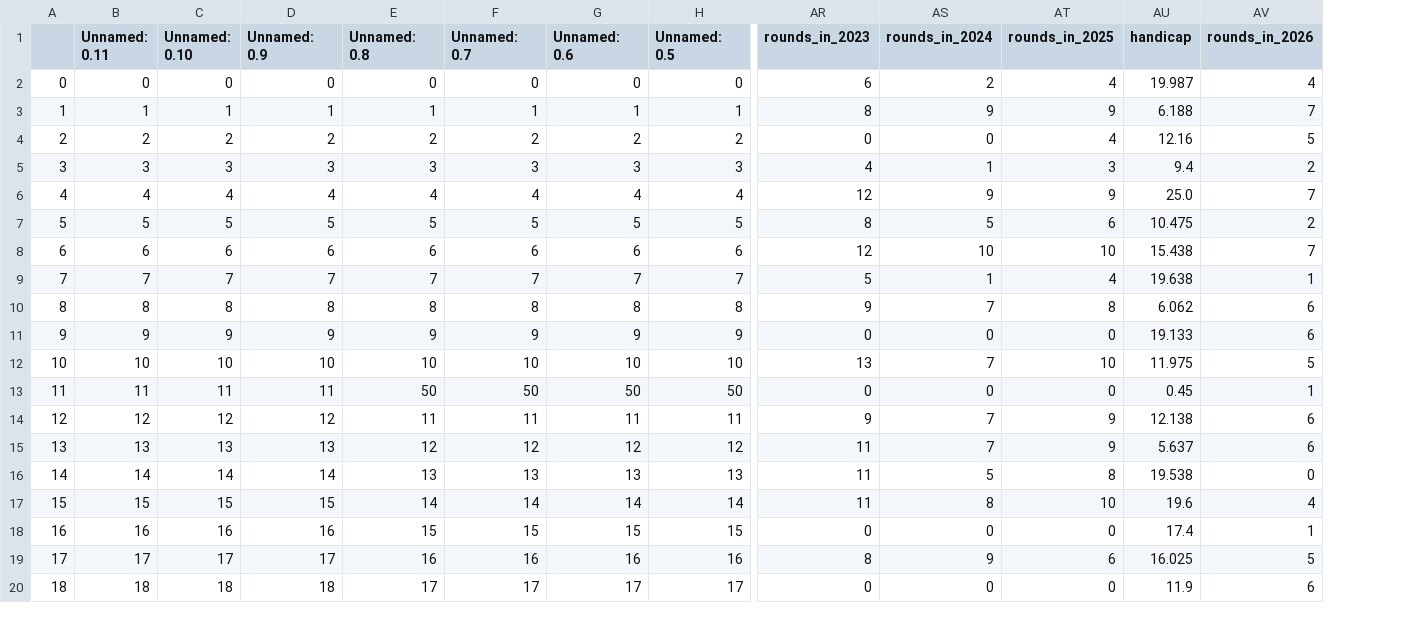
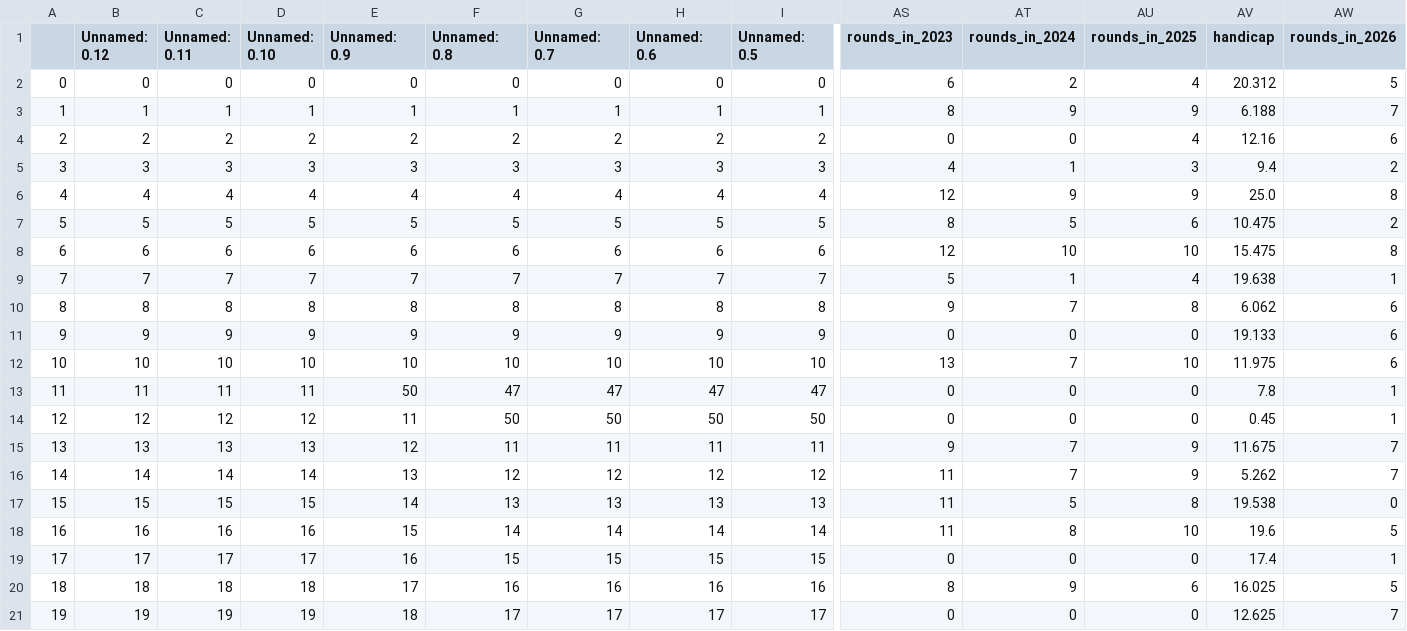
Before and after one commit to kevinekruse/berry-hill, a CSV file: src/data/BerryHillRoster_Latest.csv, drawn as a sheet; only a part is shown, gaps mark what is left out; addresses are those after the commit; rows hold the shown columns only; the diff covers the shown part only; the diff names each change by its address in the sheet, - before the commit and + after, or states it on an @@ line.

```diff
--- a/src/data/BerryHillRoster_Latest.csv
+++ b/src/data/BerryHillRoster_Latest.csv
+column B (Unnamed: 0.12), rows 2-12: 0 | 1 | 2 | 3 | 4 | 5 | 6 | 7 | 8 | 9 | 10; rows 14-21: 12 | 13 | 14 | 15 | 16 | 17 | 18 | 19
-AV2 (handicap): 19.987
+AV2 (handicap): 20.312
-AW2 (rounds_in_2026): 4
+AW2 (rounds_in_2026): 5
-AW4 (rounds_in_2026): 5
+AW4 (rounds_in_2026): 6
-AW6 (rounds_in_2026): 7
+AW6 (rounds_in_2026): 8
-AV8 (handicap): 15.438
+AV8 (handicap): 15.475
-AW8 (rounds_in_2026): 7
+AW8 (rounds_in_2026): 8
-AW12 (rounds_in_2026): 5
+AW12 (rounds_in_2026): 6
+row 13: 11 | 11 | 11 | 11 | 50 | 47 | 47 | 47 | 47 | 0 | 0 | 0 | 7.8 | 1
@@ column A renumbered from row 14 down @@
-C14 (Unnamed: 0.11): 11
+C14 (Unnamed: 0.11): 12
-D14 (Unnamed: 0.10): 11
+D14 (Unnamed: 0.10): 12
-C15 (Unnamed: 0.11): 12
+C15 (Unnamed: 0.11): 13
-D15 (Unnamed: 0.10): 12
+D15 (Unnamed: 0.10): 13
-AV15 (handicap): 12.138
+AV15 (handicap): 11.675
-AW15:AW16 (rounds_in_2026): 6
+AW15:AW16 (rounds_in_2026): 7
-C16 (Unnamed: 0.11): 13
+C16 (Unnamed: 0.11): 14
-D16 (Unnamed: 0.10): 13
+D16 (Unnamed: 0.10): 14
-AV16 (handicap): 5.637
+AV16 (handicap): 5.262
-C17 (Unnamed: 0.11): 14
+C17 (Unnamed: 0.11): 15
-D17 (Unnamed: 0.10): 14
+D17 (Unnamed: 0.10): 15
-C18 (Unnamed: 0.11): 15
+C18 (Unnamed: 0.11): 16
-D18 (Unnamed: 0.10): 15
+D18 (Unnamed: 0.10): 16
-AW18 (rounds_in_2026): 4
+AW18 (rounds_in_2026): 5
-C19 (Unnamed: 0.11): 16
+C19 (Unnamed: 0.11): 17
-D19 (Unnamed: 0.10): 16
+D19 (Unnamed: 0.10): 17
-C20 (Unnamed: 0.11): 17
+C20 (Unnamed: 0.11): 18
-D20 (Unnamed: 0.10): 17
+D20 (Unnamed: 0.10): 18
-C21 (Unnamed: 0.11): 18
+C21 (Unnamed: 0.11): 19
-D21 (Unnamed: 0.10): 18
+D21 (Unnamed: 0.10): 19
-AV21 (handicap): 11.9
+AV21 (handicap): 12.625
-AW21 (rounds_in_2026): 6
+AW21 (rounds_in_2026): 7
```
Also changed, not shown: 78 edited cells elsewhere in this file, src/data/BerryHillRecords_Latest.csv, src/data/BerryHill_Team_Latest_Session_2.csv, 9 other files.
